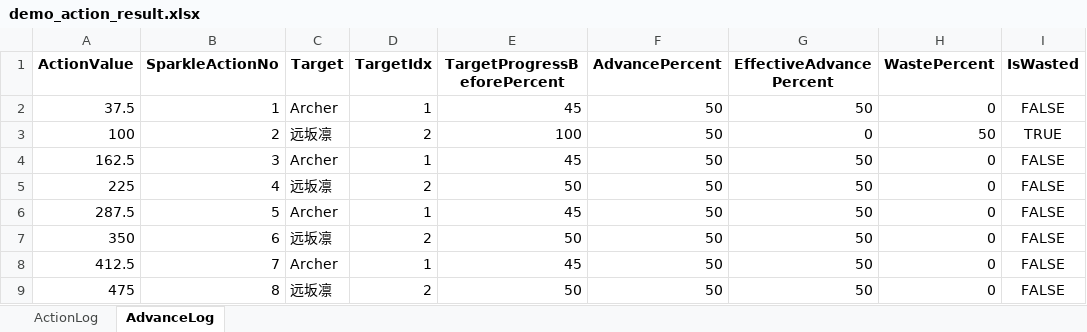
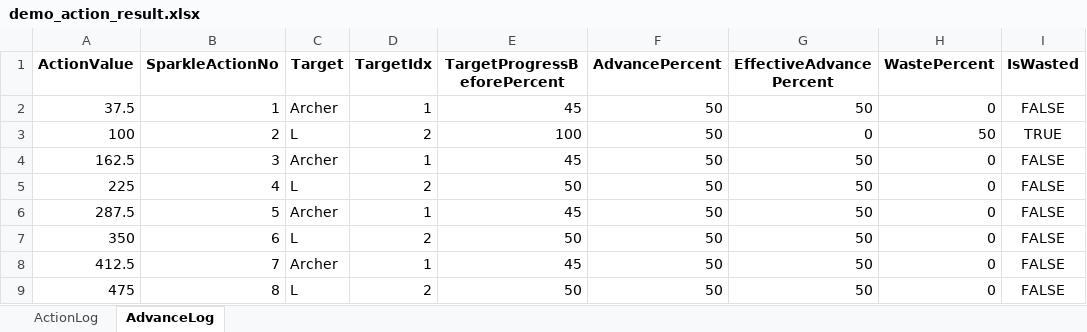
Before and after one commit to yyzzzasdf/hsr_python_action_sim_project, an Excel workbook: demo_action_result.xlsx, sheet AdvanceLog, drawn as a sheet; values as stored, in another font and other column widths than the file's, no borders; the diff names each change by its address in the sheet, - before the commit and + after, or states it on an @@ line.

```diff
--- a/demo_action_result.xlsx (sheet AdvanceLog)
+++ b/demo_action_result.xlsx (sheet AdvanceLog)
-C3 (Target): 远坂凛
+C3 (Target): L
-C5 (Target): 远坂凛
+C5 (Target): L
-C7 (Target): 远坂凛
+C7 (Target): L
-C9 (Target): 远坂凛
+C9 (Target): L
```
Also changed, not shown: sheet ActionLog, 9 other files.
